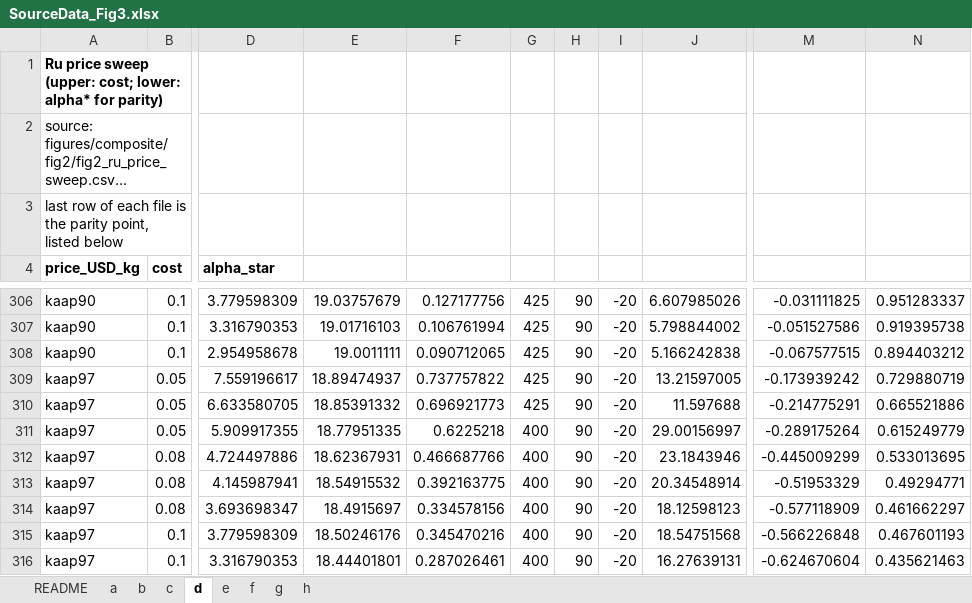
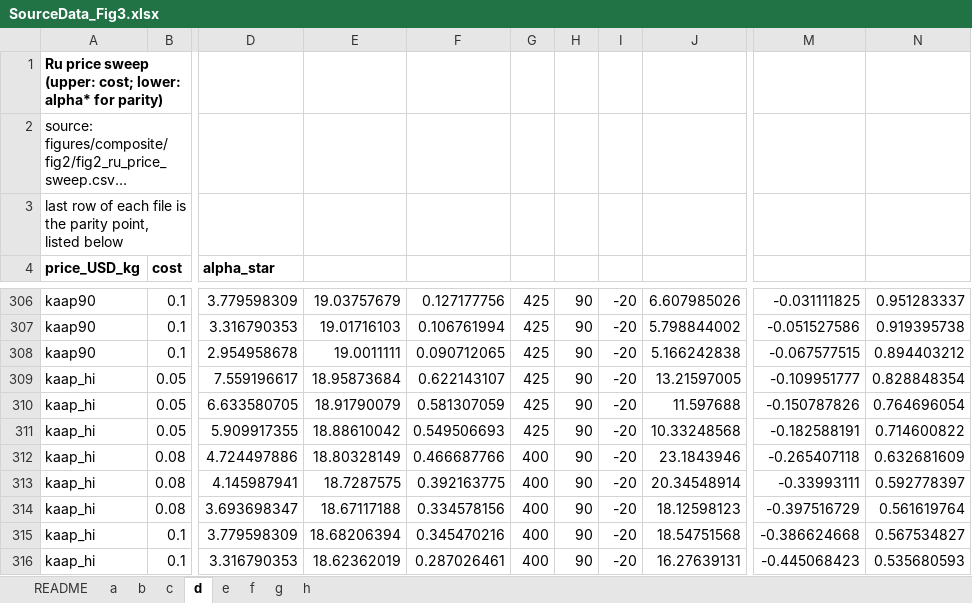
Before and after one commit to stloendays/Catalyst-Essay, an Excel workbook: source_data/SourceData_Fig3.xlsx, sheet d, drawn as a sheet; only a part is shown, gaps mark what is left out; long unchanged cells end in …; values as stored, in another font and other column widths than the file's, no borders; the diff covers the shown part only; the diff names each change by its address in the sheet, - before the commit and + after, or states it on an @@ line.

```diff
--- a/source_data/SourceData_Fig3.xlsx (sheet d)
+++ b/source_data/SourceData_Fig3.xlsx (sheet d)
-A309:A316 (price_USD_kg): kaap97
+A309:A316 (price_USD_kg): kaap_hi
-E309: 18.89474937
+E309: 18.95873684
-F309: 0.737757822
+F309: 0.622143107
-M309: -0.173939242
+M309: -0.109951777
-N309: 0.729880719
+N309: 0.828848354
-E310: 18.85391332
+E310: 18.91790079
-F310: 0.696921773
+F310: 0.581307059
-M310: -0.214775291
+M310: -0.150787826
-N310: 0.665521886
+N310: 0.764696054
-E311: 18.77951335
+E311: 18.88610042
-F311: 0.6225218
+F311: 0.549506693
-G311: 400
+G311: 425
-J311: 29.00156997
+J311: 10.33248568
-M311: -0.289175264
+M311: -0.182588191
-N311: 0.615249779
+N311: 0.714600822
-E312: 18.62367931
+E312: 18.80328149
-M312: -0.445009299
+M312: -0.265407118
-N312: 0.533013695
+N312: 0.632681609
-E313: 18.54915532
+E313: 18.7287575
-M313: -0.51953329
+M313: -0.33993111
-N313: 0.49294771
+N313: 0.592778397
-E314: 18.4915697
+E314: 18.67117188
-M314: -0.577118909
+M314: -0.397516729
-N314: 0.461662297
+N314: 0.561619764
-E315: 18.50246176
+E315: 18.68206394
-M315: -0.566226848
+M315: -0.386624668
-N315: 0.467601193
+N315: 0.567534827
-E316: 18.44401801
+E316: 18.62362019
-M316: -0.624670604
+M316: -0.445068423
-N316: 0.435621463
+N316: 0.535680593
```
Also changed, not shown: 2 added rows, 2 removed rows and 55 edited cells elsewhere in this sheet, source_data/SourceData_EDFig7.xlsx, 36 other files.
